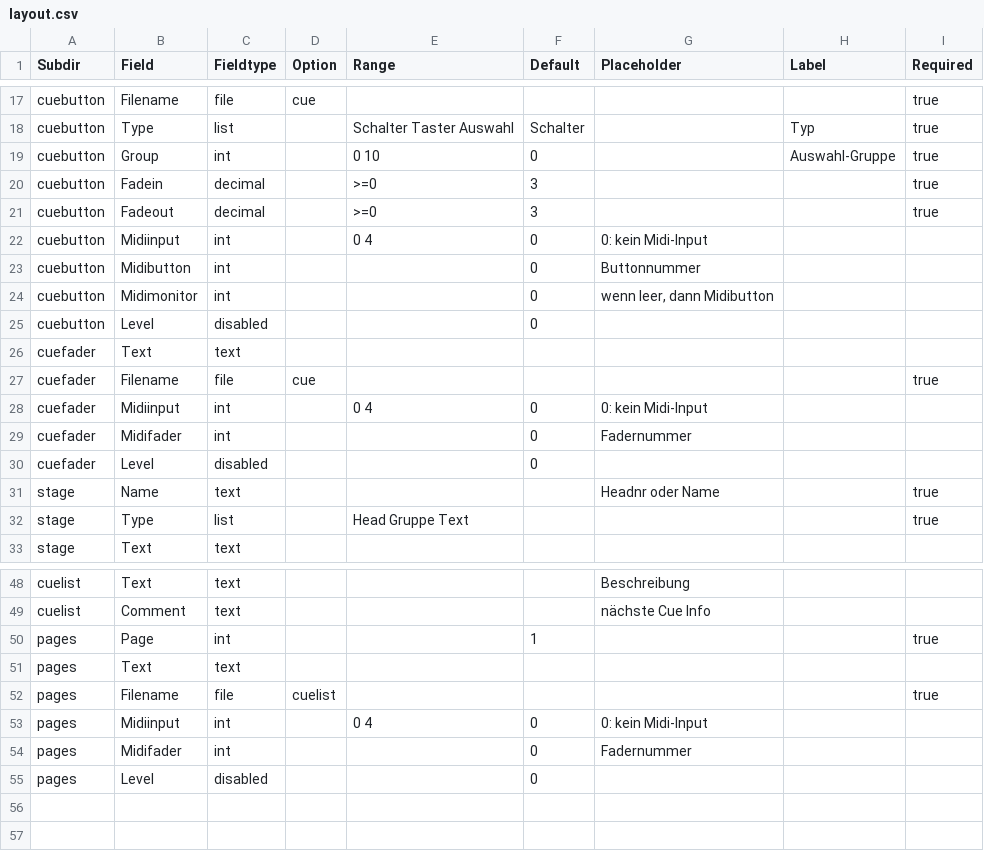
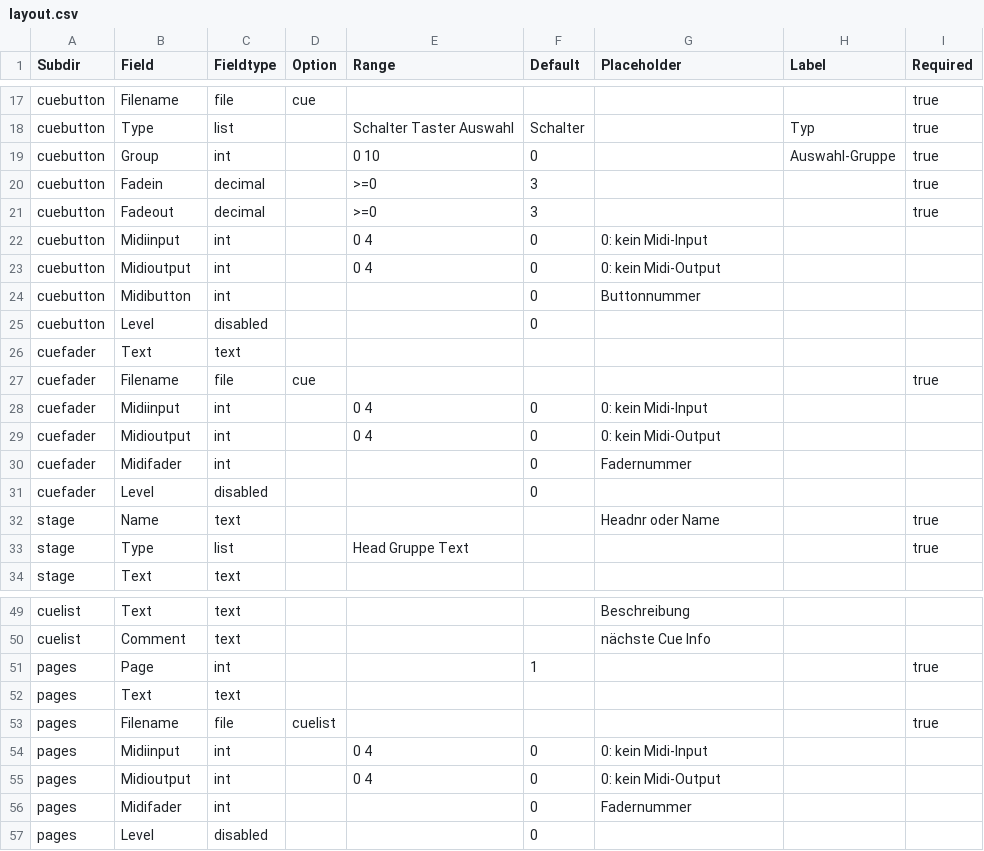
Before and after one commit to GuntherSe/clubdmx_code, a CSV file: dmx/layout.csv, drawn as a sheet; only a part is shown, gaps mark what is left out; removed rows and columns are numbered as before the commit, all else as after; the diff names each change by its address in the sheet, - before the commit and + after, or states it on an @@ line.

Commit message:
4 Midi-Outputs

```diff
--- a/dmx/layout.csv
+++ b/dmx/layout.csv
+row 23: cuebutton | Midioutput | int |  | 0 4 | 0 | 0: kein Midi-Output
-row 24: cuebutton | Midimonitor | int |  |  | 0 | wenn leer, dann Midibutton
+row 29: cuefader | Midioutput | int |  | 0 4 | 0 | 0: kein Midi-Output
+row 55: pages | Midioutput | int |  | 0 4 | 0 | 0: kein Midi-Output
```
Also changed, not shown: dmx/config/_neu.csv, 20 other files.
